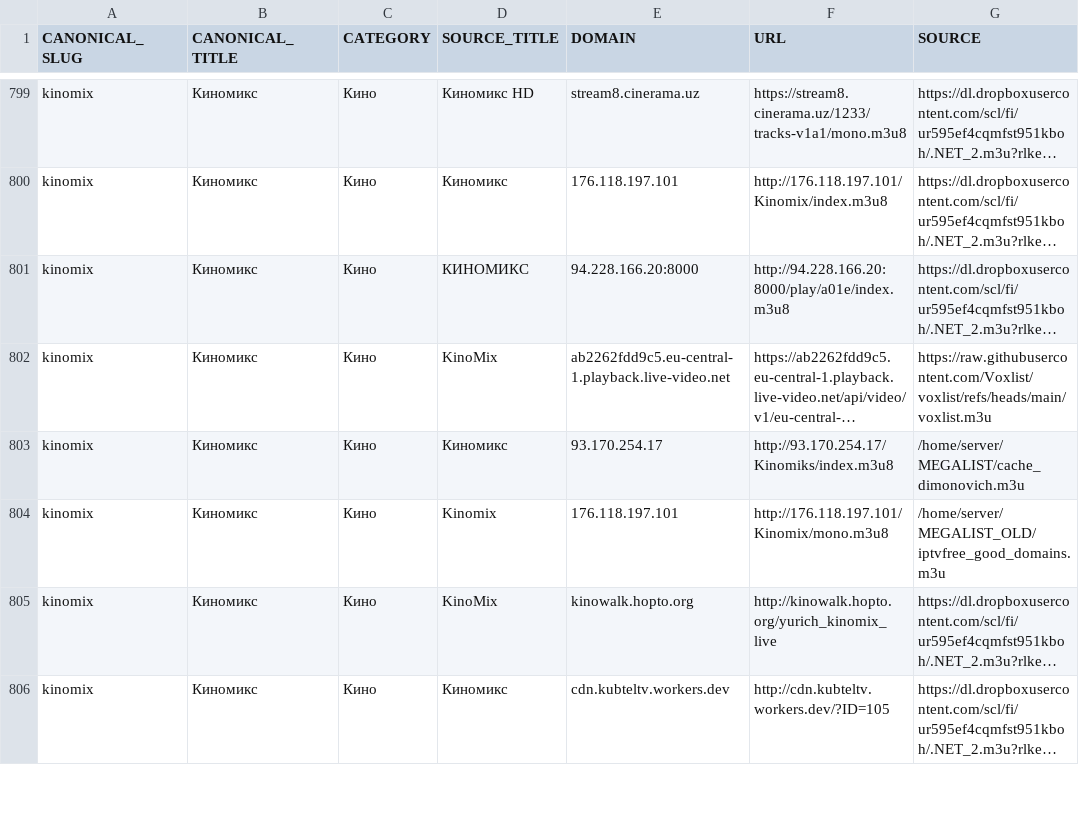
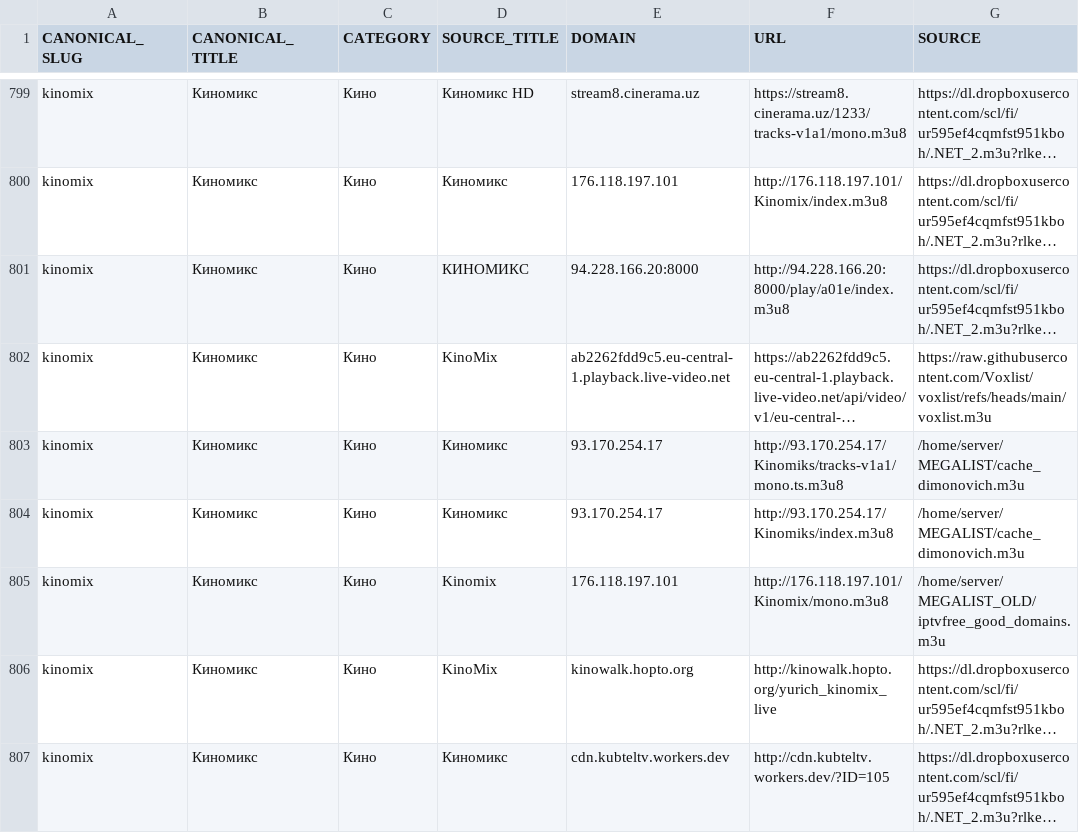
Before and after one commit to Commodo163/sys-cache-7c91, a TSV file: data/tvbox_canonical_report.tsv, drawn as a sheet; only a part is shown, gaps mark what is left out; long unchanged cells end in …; the diff names each change by its address in the sheet, - before the commit and + after, or states it on an @@ line.

Commit message:
Update data

```diff
--- a/data/tvbox_canonical_report.tsv
+++ b/data/tvbox_canonical_report.tsv
+row 803: kinomix | Киномикс | Кино | Киномикс | 93.170.254.17 | http://93.170.254.17/Kinomiks/tracks-v1a1/mono.ts.m3u8 | /home/server/MEGALIST/cache_dimonovich.m3u
```
Also changed, not shown: data/tvbox_canonical_lime_priority_report.tsv, 4 other files.
